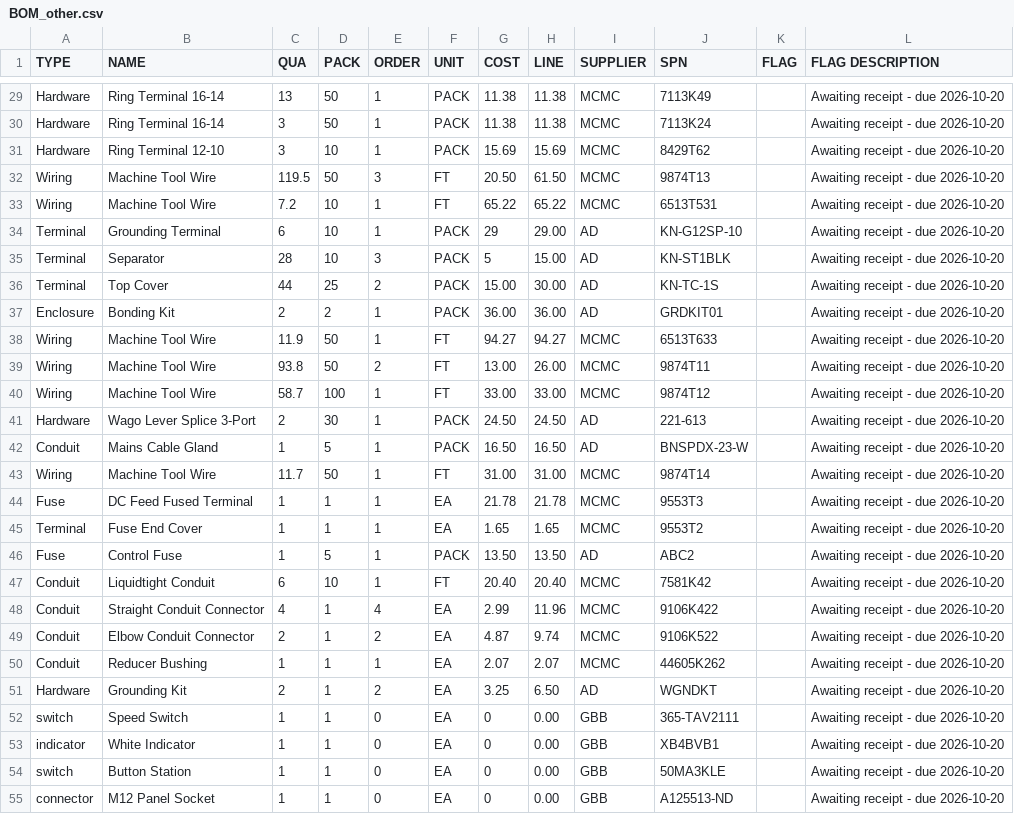
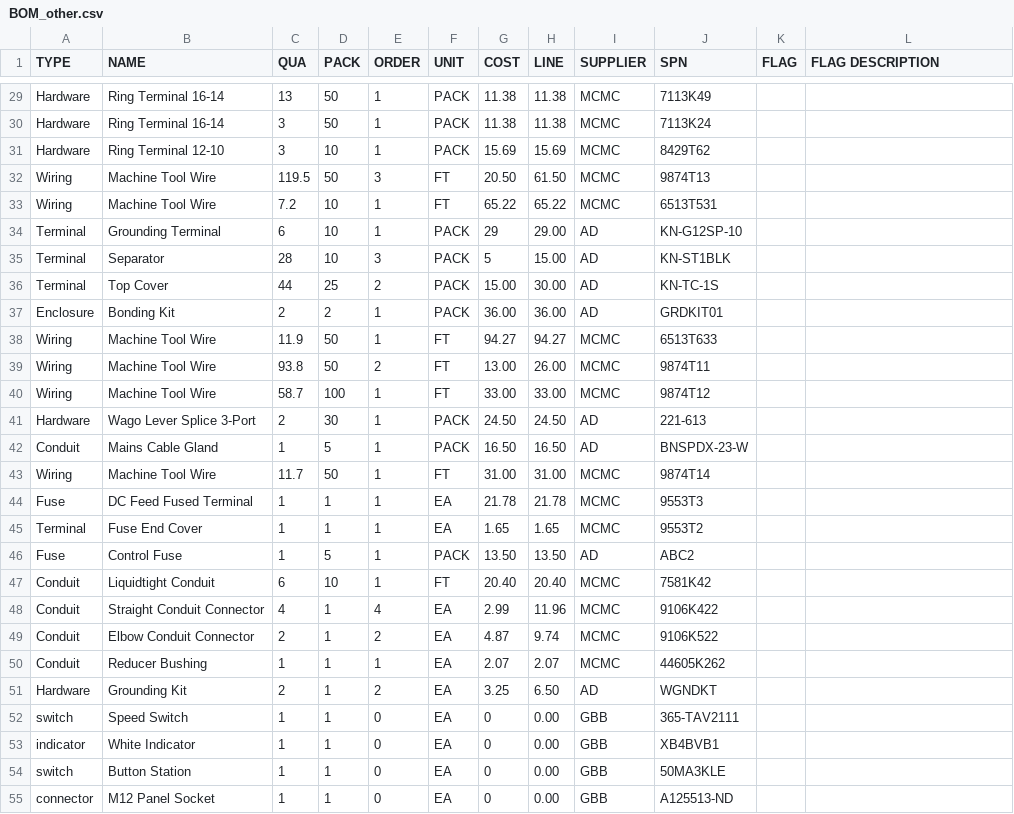
Before and after one commit to goodbetterbestco/powermatic_1200, a CSV file: BOM_other.csv, drawn as a sheet; only a part is shown, gaps mark what is left out; the diff covers the shown part only; the diff names each change by its address in the sheet, - before the commit and + after, or states it on an @@ line.

Commit message:
Publish BOM review state and double-D punch package
Save the cleared receipt flags, the existing Rev A prototype tooling package and references, and the separate backpanel layout sheet. Purchasing quantities and prices are unchanged.

```diff
--- a/BOM_other.csv
+++ b/BOM_other.csv
-L29:L55 (FLAG DESCRIPTION): Awaiting receipt - due 2026-10-20
+L29:L55 (FLAG DESCRIPTION): (empty)
```
Also changed, not shown: 39 edited cells elsewhere in this file, 24 other files.
